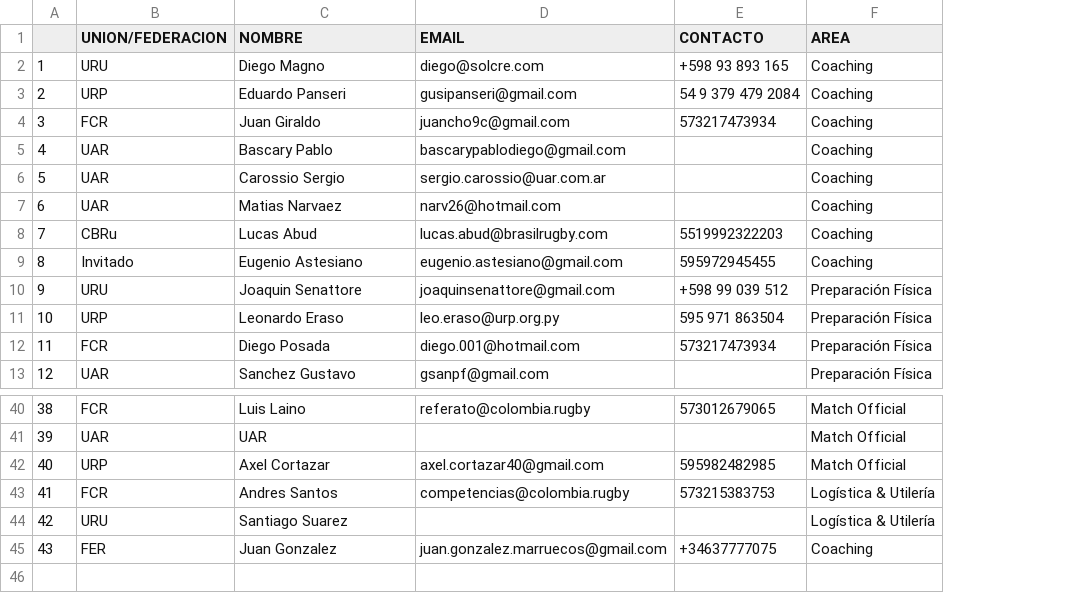
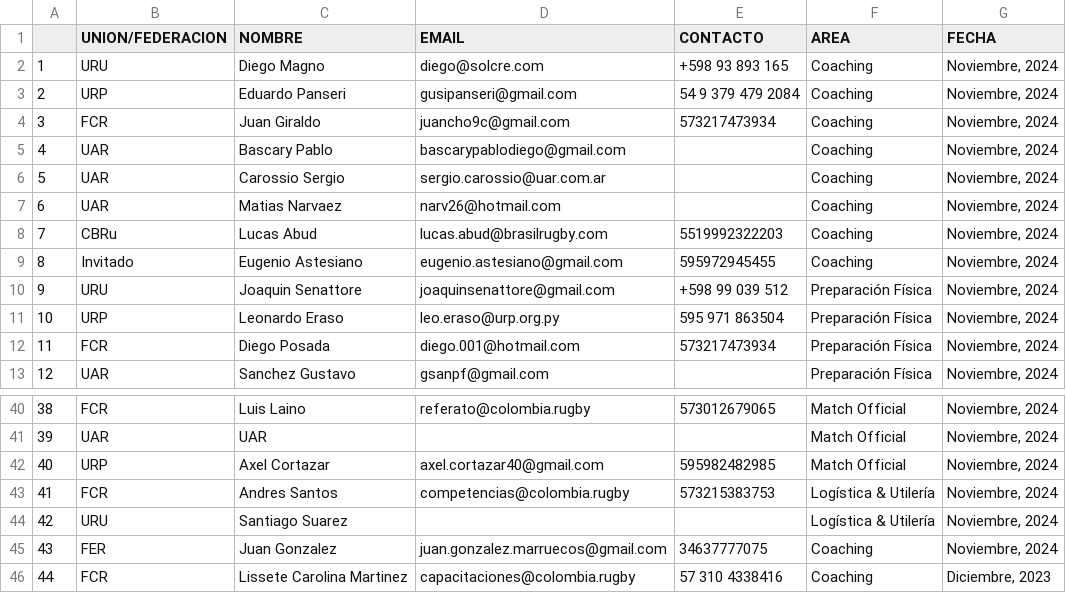
Before and after one commit to martinjauma/evaluaciones_sar, a CSV file: SAR 2024 ACADEMIA HP/Participantes x Areas.csv, drawn as a sheet; only a part is shown, gaps mark what is left out; the diff names each change by its address in the sheet, - before the commit and + after, or states it on an @@ line.

```diff
--- a/SAR 2024 ACADEMIA HP/Participantes x Areas.csv
+++ b/SAR 2024 ACADEMIA HP/Participantes x Areas.csv
+column G (FECHA), rows 2-13: all Noviembre, 2024; rows 40-45: all Noviembre, 2024
-E45 (CONTACTO): +34637777075
+E45 (CONTACTO): 34637777075
+row 46: 44 | FCR | Lissete Carolina Martinez | capacitaciones@colombia.rugby | 57 310 4338416 | Coaching | Diciembre, 2023
```
Also changed, not shown: 7 other files.
